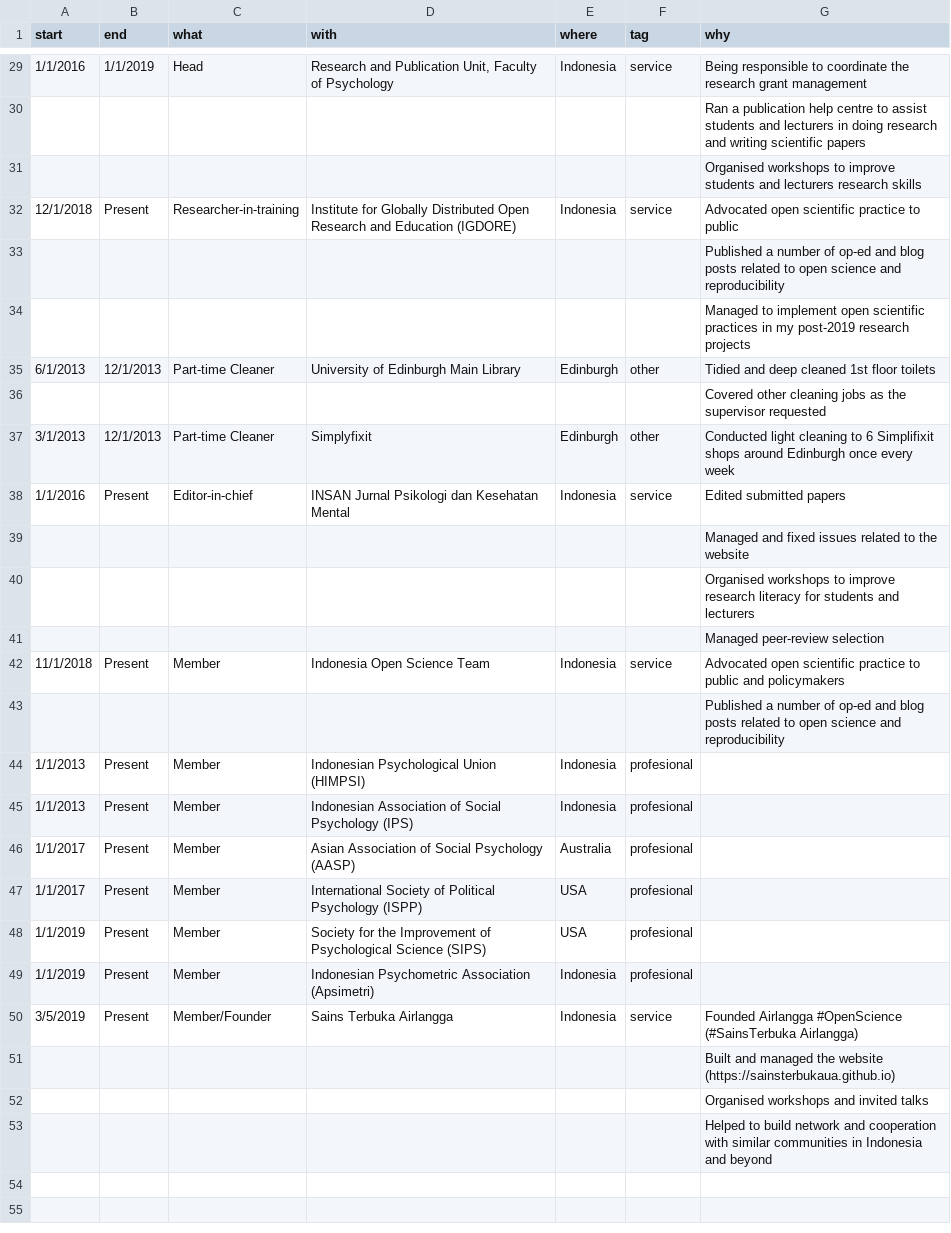
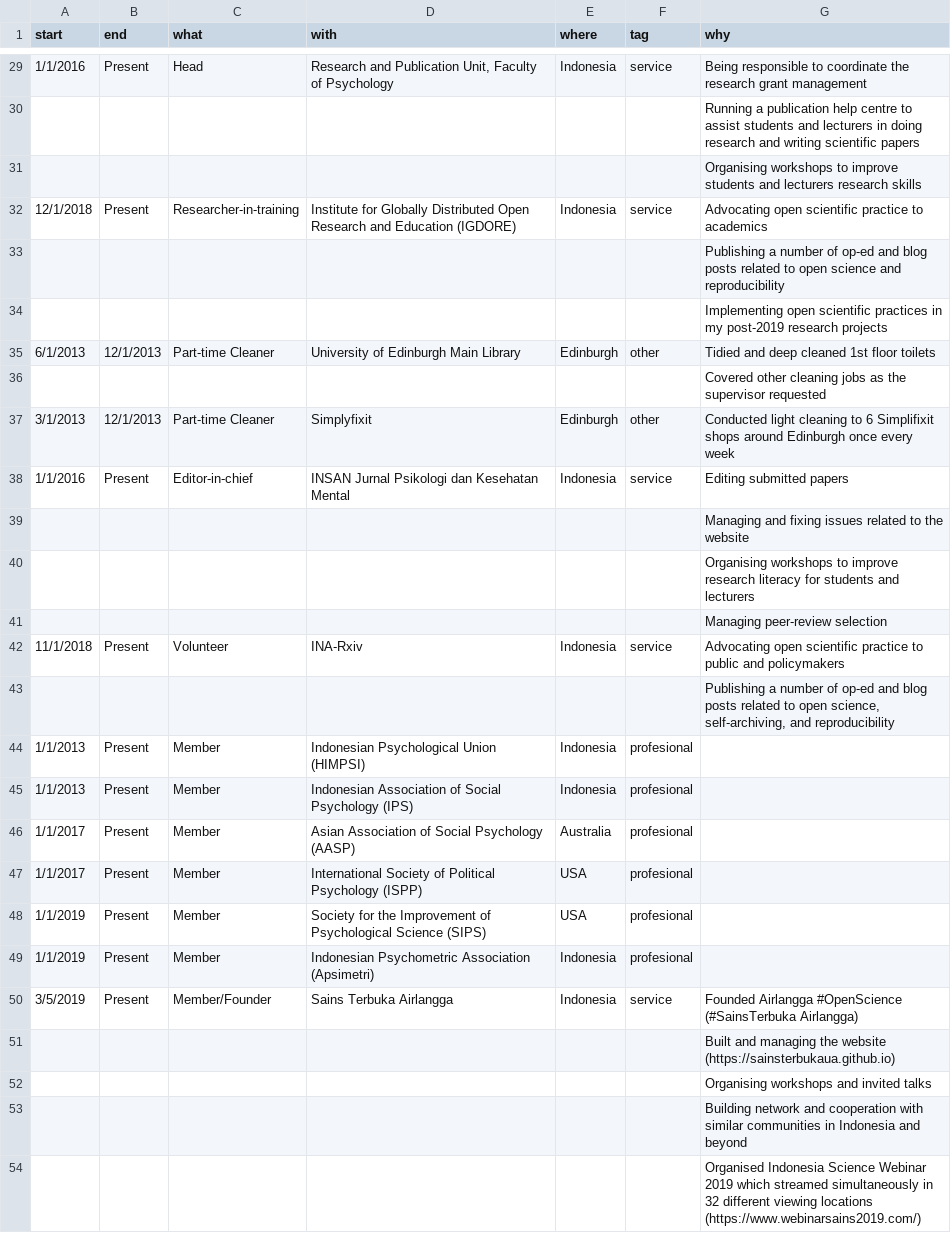
Before and after one commit to rameliaz/Dynamic-CV, a CSV file: data/jobs.csv, drawn as a sheet; only a part is shown, gaps mark what is left out; the diff covers the shown part only.

```diff
--- a/data/jobs.csv
+++ b/data/jobs.csv
@@ -29,7 +29,7 @@
-1/1/2016,1/1/2019,Head,"Research and Publication Unit, Faculty of Psychology",Indonesia,service,Being responsible to coordinate the research grant management
-,,,,,,Ran a publication help centre to assist students and lecturers in doing research and writing scientific papers
-,,,,,,Organised workshops to improve students and lecturers research skills
-12/1/2018,Present,Researcher-in-training,Institute for Globally Distributed Open Research and Education (IGDORE),Indonesia,service,Advocated open scientific practice to public
-,,,,,,Published a number of op-ed and blog posts related to open science and reproducibility
-,,,,,,Managed to implement open scientific practices in my post-2019 research projects
+1/1/2016,Present,Head,"Research and Publication Unit, Faculty of Psychology",Indonesia,service,Being responsible to coordinate the research grant management
+,,,,,,Running a publication help centre to assist students and lecturers in doing research and writing scientific papers
+,,,,,,Organising workshops to improve students and lecturers research skills
+12/1/2018,Present,Researcher-in-training,Institute for Globally Distributed Open Research and Education (IGDORE),Indonesia,service,Advocating open scientific practice to academics
+,,,,,,Publishing a number of op-ed and blog posts related to open science and reproducibility
+,,,,,,Implementing open scientific practices in my post-2019 research projects
 6/1/2013,12/1/2013,Part-time Cleaner,University of Edinburgh Main Library,Edinburgh,other,Tidied and deep cleaned 1st floor toilets
@@ -37,8 +37,8 @@
 3/1/2013,12/1/2013,Part-time Cleaner,Simplyfixit,Edinburgh,other,Conducted light cleaning to 6 Simplifixit shops around Edinburgh once every week
-1/1/2016,Present,Editor-in-chief,INSAN Jurnal Psikologi dan Kesehatan Mental,Indonesia,service,Edited submitted papers
-,,,,,,Managed and fixed issues related to the website
-,,,,,,Organised workshops to improve research literacy for students and lecturers
-,,,,,,Managed peer-review selection
-11/1/2018,Present,Member,Indonesia Open Science Team,Indonesia,service,Advocated open scientific practice to public and policymakers
-,,,,,,Published a number of op-ed and blog posts related to open science and reproducibility
+1/1/2016,Present,Editor-in-chief,INSAN Jurnal Psikologi dan Kesehatan Mental,Indonesia,service,Editing submitted papers
+,,,,,,Managing and fixing issues related to the website
+,,,,,,Organising workshops to improve research literacy for students and lecturers
+,,,,,,Managing peer-review selection
+11/1/2018,Present,Volunteer,INA-Rxiv,Indonesia,service,Advocating open scientific practice to public and policymakers
+,,,,,,"Publishing a number of op-ed and blog posts related to open science, self-archiving, and reproducibility"
 1/1/2013,Present,Member,Indonesian Psychological Union (HIMPSI),Indonesia,profesional,
@@ -50,4 +50,5 @@
 3/5/2019,Present,Member/Founder,Sains Terbuka Airlangga,Indonesia,service,Founded Airlangga #OpenScience (#SainsTerbuka Airlangga)
-,,,,,,Built and managed the website (https://sainsterbukaua.github.io)
-,,,,,,Organised workshops and invited talks
-,,,,,,Helped to build network and cooperation with similar communities in Indonesia and beyond
+,,,,,,Built and managing the website (https://sainsterbukaua.github.io)
+,,,,,,Organising workshops and invited talks
+,,,,,,Building network and cooperation with similar communities in Indonesia and beyond
+,,,,,,Organised Indonesia Science Webinar 2019 which streamed simultaneously in 32 different viewing locations (https://www.webinarsains2019.com/)
```
Also changed, not shown: 22 edited cells elsewhere in this file, data/awards & grants.csv, data/education.csv, 8 other files.
